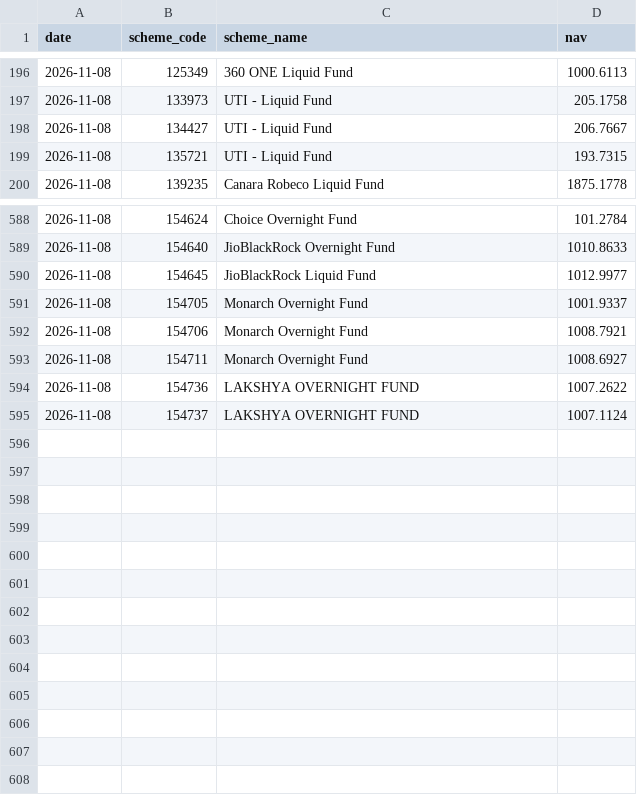
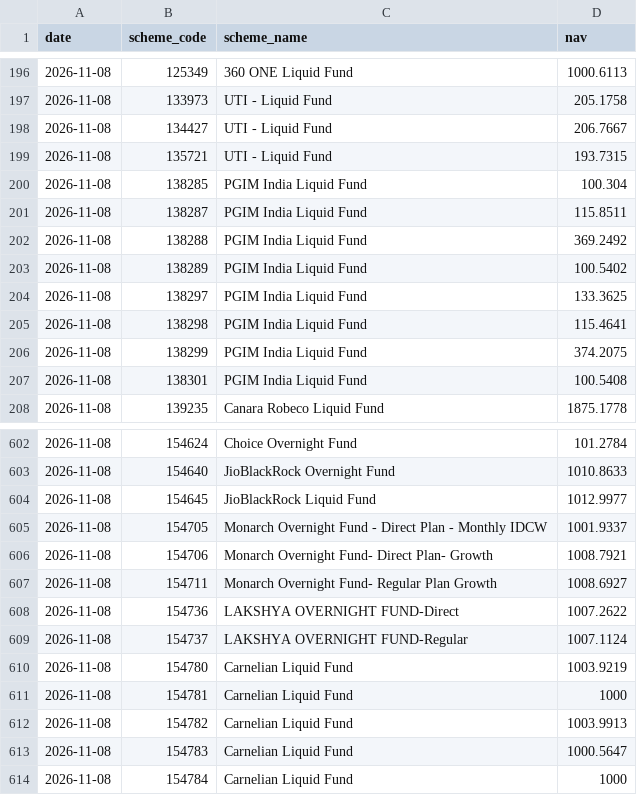
Before and after one commit to shahroz-a/mutual-fund-historical-data, a CSV file: data/Year/2026/11/08.csv, drawn as a sheet; only a part is shown, gaps mark what is left out; the diff covers the shown part only.

Commit message:
Publish daily dataset metadata

```diff
--- a/data/Year/2026/11/08.csv
+++ b/data/Year/2026/11/08.csv
@@ -199,2 +199,10 @@ date,scheme_code,scheme_name,nav
 2026-11-08,135721,UTI - Liquid Fund,193.7315
+2026-11-08,138285,PGIM India Liquid Fund,100.304
+2026-11-08,138287,PGIM India Liquid Fund,115.8511
+2026-11-08,138288,PGIM India Liquid Fund,369.2492
+2026-11-08,138289,PGIM India Liquid Fund,100.5402
+2026-11-08,138297,PGIM India Liquid Fund,133.3625
+2026-11-08,138298,PGIM India Liquid Fund,115.4641
+2026-11-08,138299,PGIM India Liquid Fund,374.2075
+2026-11-08,138301,PGIM India Liquid Fund,100.5408
 2026-11-08,139235,Canara Robeco Liquid Fund,1875.1778
@@ -590,6 +604,11 @@ date,scheme_code,scheme_name,nav
 2026-11-08,154645,JioBlackRock Liquid Fund,1012.9977
-2026-11-08,154705,Monarch Overnight Fund,1001.9337
-2026-11-08,154706,Monarch Overnight Fund,1008.7921
-2026-11-08,154711,Monarch Overnight Fund,1008.6927
-2026-11-08,154736,LAKSHYA OVERNIGHT FUND,1007.2622
-2026-11-08,154737,LAKSHYA OVERNIGHT FUND,1007.1124
+2026-11-08,154705,Monarch Overnight Fund - Direct Plan - Monthly  IDCW,1001.9337
+2026-11-08,154706,Monarch Overnight Fund- Direct Plan- Growth,1008.7921
+2026-11-08,154711,Monarch Overnight Fund- Regular Plan Growth,1008.6927
+2026-11-08,154736,LAKSHYA OVERNIGHT FUND-Direct,1007.2622
+2026-11-08,154737,LAKSHYA OVERNIGHT FUND-Regular,1007.1124
+2026-11-08,154780,Carnelian Liquid Fund,1003.9219
+2026-11-08,154781,Carnelian Liquid Fund,1000
+2026-11-08,154782,Carnelian Liquid Fund,1003.9913
+2026-11-08,154783,Carnelian Liquid Fund,1000.5647
+2026-11-08,154784,Carnelian Liquid Fund,1000
```
Also changed, not shown: 6 added rows elsewhere in this file, data/Year/2026/11/07.csv, 5 other files.
